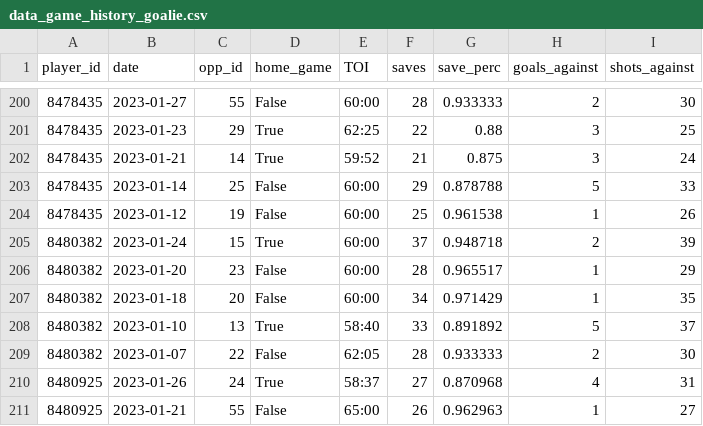
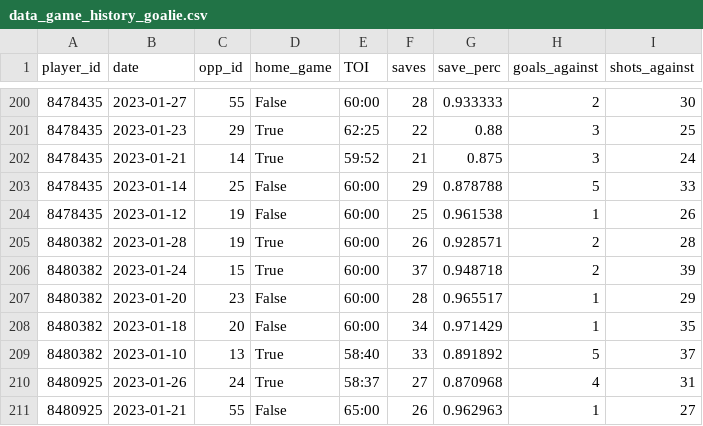
Before and after one commit to bcbreeden/gretzky_report, a CSV file: static/data/data_game_history_goalie.csv, drawn as a sheet; only a part is shown, gaps mark what is left out; removed rows and columns are numbered as before the commit, all else as after; the diff covers the shown part only; the diff names each change by its address in the sheet, - before the commit and + after, or states it on an @@ line.

```diff
--- a/static/data/data_game_history_goalie.csv
+++ b/static/data/data_game_history_goalie.csv
+row 205: 8480382 | 2023-01-28 | 19 | True | 60:00 | 26 | 0.928571 | 2 | 28
-row 209: 8480382 | 2023-01-07 | 22 | False | 62:05 | 28 | 0.933333 | 2 | 30
```
Also changed, not shown: 3 added rows and 3 removed rows elsewhere in this file, static/data/data_game_history_skater.csv, static/data/data_goalie.csv, 11 other files.
